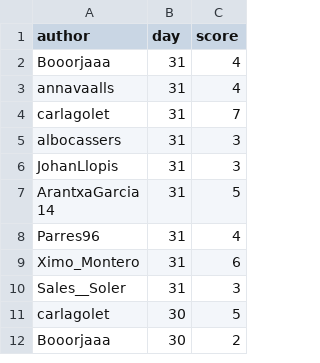
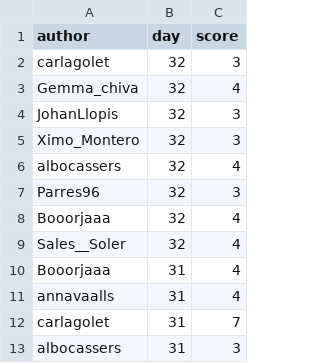
Before and after one commit to aleixalcacer/wordleCAT, a CSV file: results.csv, drawn as a sheet; only a part is shown; the shorter side is filled out with more unchanged rows.

Commit message:
Automated report

```diff
--- a/results.csv
+++ b/results.csv
@@ -1,2 +1,10 @@
 author,day,score
+carlagolet,32,3
+Gemma_chiva,32,4
+JohanLlopis,32,3
+Ximo_Montero,32,3
+albocassers,32,4
+Parres96,32,3
+Booorjaaa,32,4
+Sales__Soler,32,4
 Booorjaaa,31,4
```
